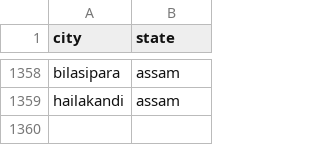
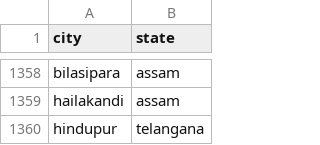
Before and after one commit to vineet9singh/laughing-octo-happiness, a CSV file: other_files/city.csv, drawn as a sheet; only a part is shown, gaps mark what is left out; the diff names each change by its address in the sheet, - before the commit and + after, or states it on an @@ line.

Commit message:
updated files

```diff
--- a/other_files/city.csv
+++ b/other_files/city.csv
+row 1360: hindupur | telangana
```
